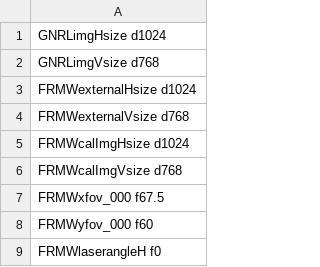
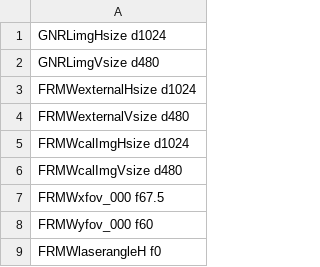
Before and after one commit to aangerma/algo_ivcam2, a CSV file: CompiledAPI/calib_dir/calib.csv, drawn as a sheet; only a part is shown.

```diff
--- a/CompiledAPI/calib_dir/calib.csv
+++ b/CompiledAPI/calib_dir/calib.csv
@@ -1,7 +1,7 @@
 GNRLimgHsize            d1024
-GNRLimgVsize            d768
+GNRLimgVsize            d480
 FRMWexternalHsize       d1024
-FRMWexternalVsize       d768
+FRMWexternalVsize       d480
 FRMWcalImgHsize         d1024
-FRMWcalImgVsize         d768
+FRMWcalImgVsize         d480
 FRMWxfov_000            f67.5
```
Also changed, not shown: CompiledAPI/calib_dir/config.csv, 48 other files.
